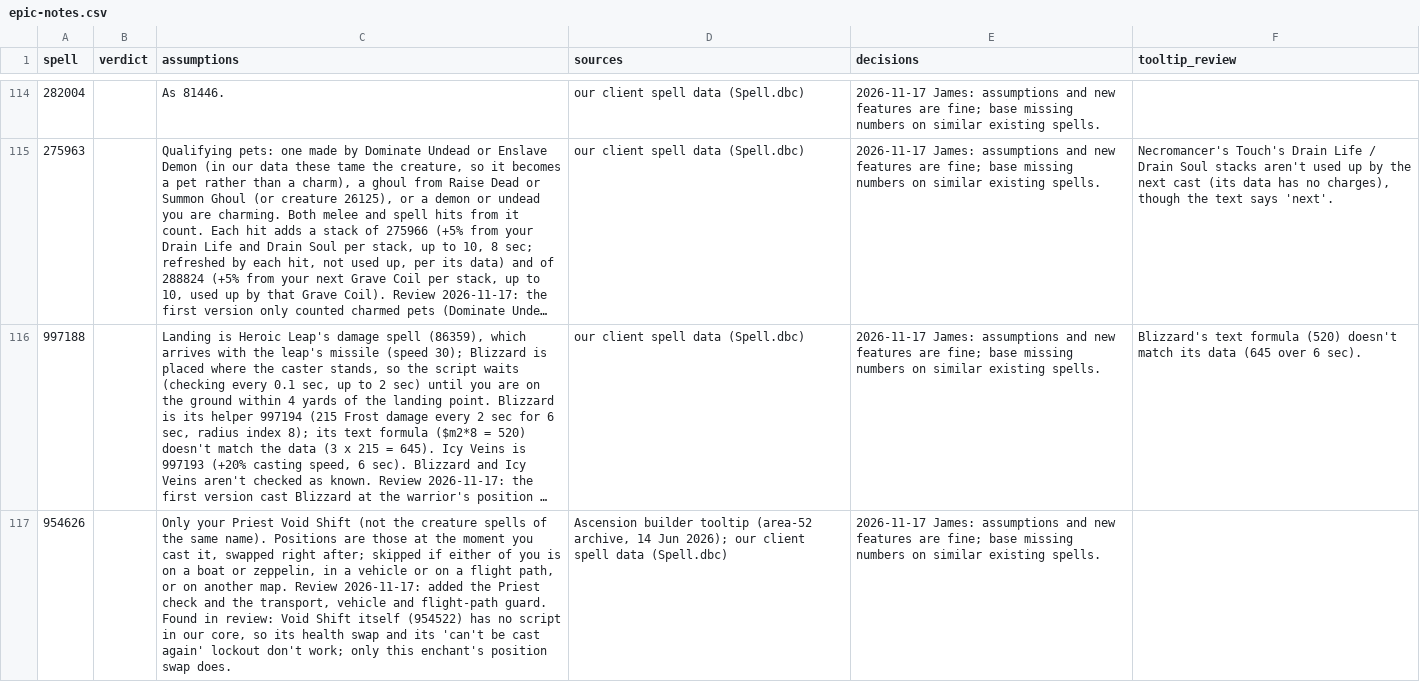
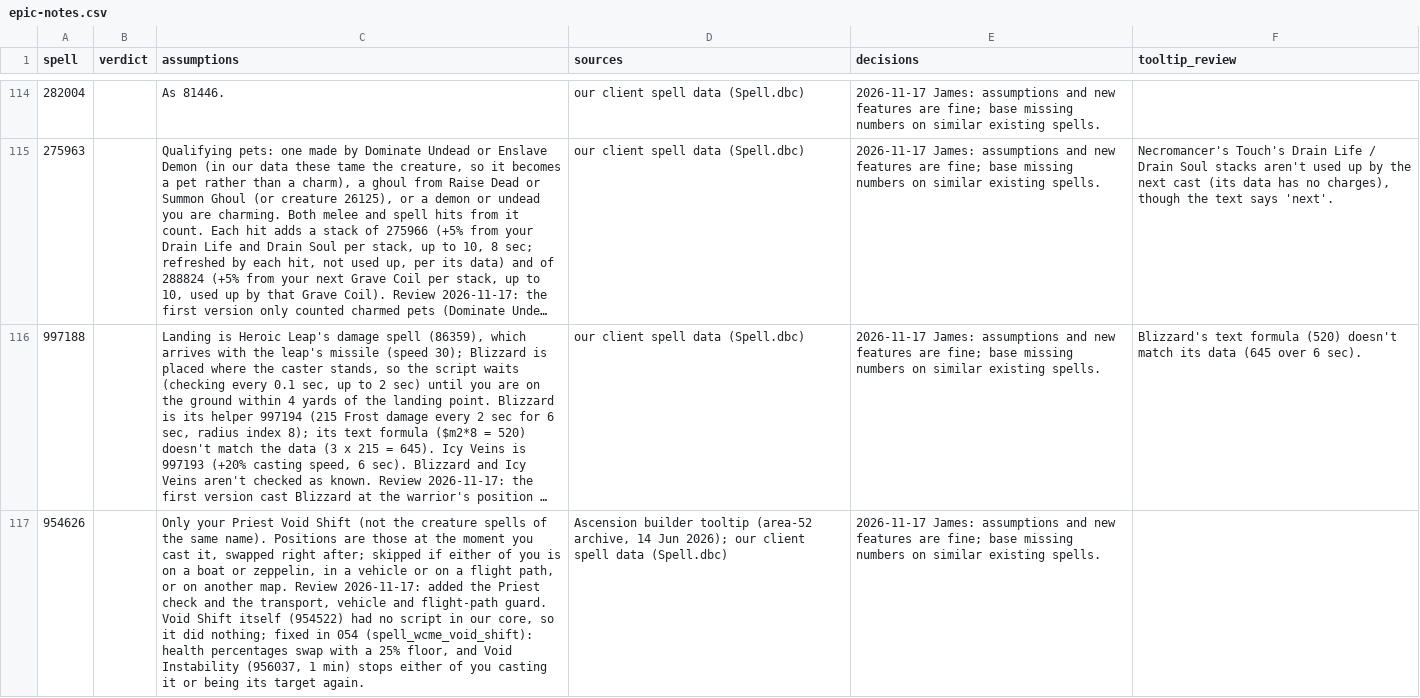
Before and after one commit to JaTynan/coa-wildcard-mystic, a CSV file: enchants/epic-notes.csv, drawn as a sheet; only a part is shown, gaps mark what is left out; long unchanged cells end in …; the diff covers the shown part only; the diff names each change by its address in the sheet, - before the commit and + after, or states it on an @@ line.

```diff
--- a/enchants/epic-notes.csv
+++ b/enchants/epic-notes.csv
-C117 (assumptions): …flight-path guard. Found in review: Void Shift itself (954522) has no script in our core, so its health swap and its 'can't be cast again' lockout don't work; only this enchant's position swap does.
+C117 (assumptions): …flight-path guard. Void Shift itself (954522) had no script in our core, so it did nothing; fixed in 054 (spell_wcme_void_shift): health percentages swap with a 25% floor, and Void Instability (956037, 1 min) stops either of you casting it or being its target again.
```
Also changed, not shown: 1 added row and 1 edited cell elsewhere in this file, enchants/legendary-notes.csv, enchants/test-checklist.csv, 4 other files.
